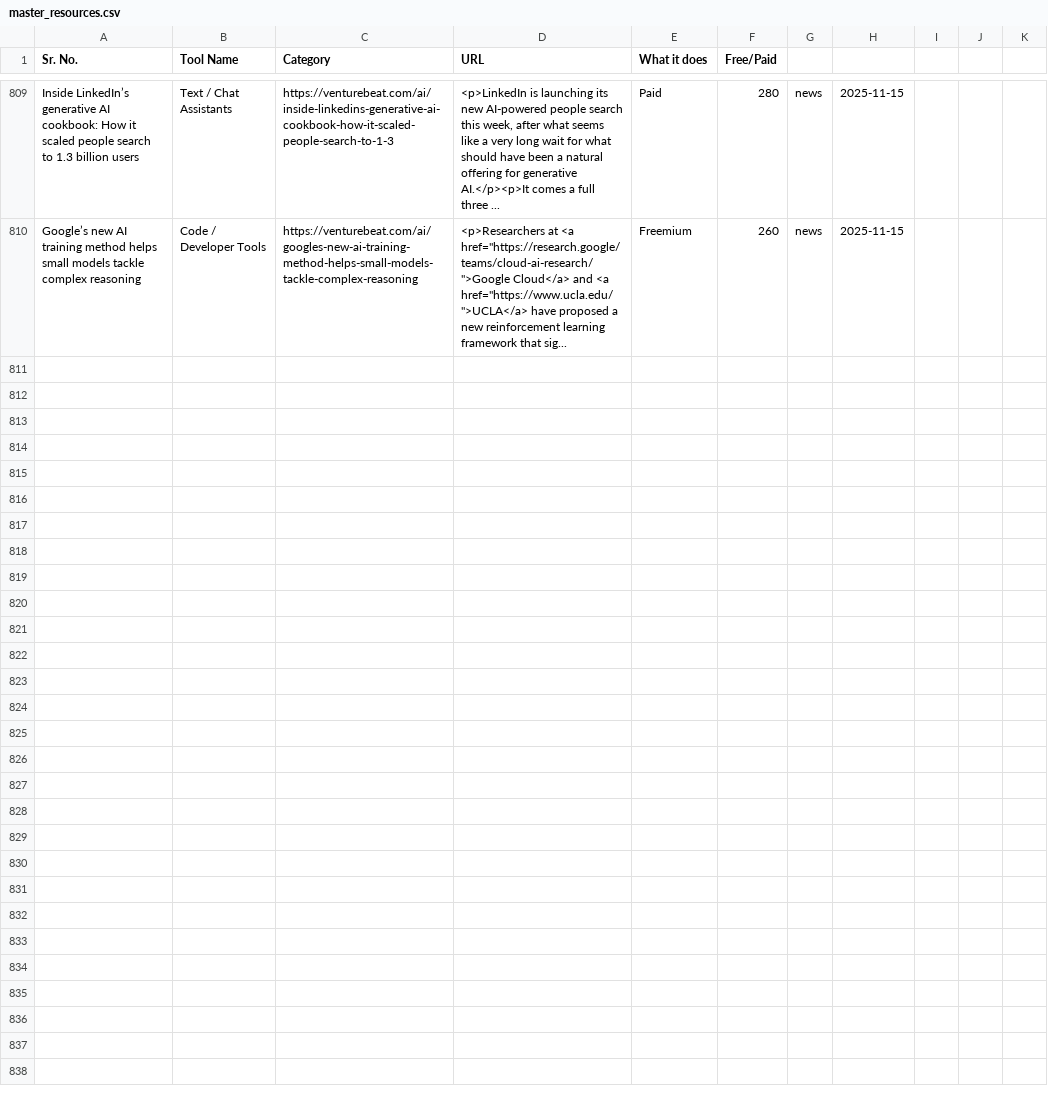
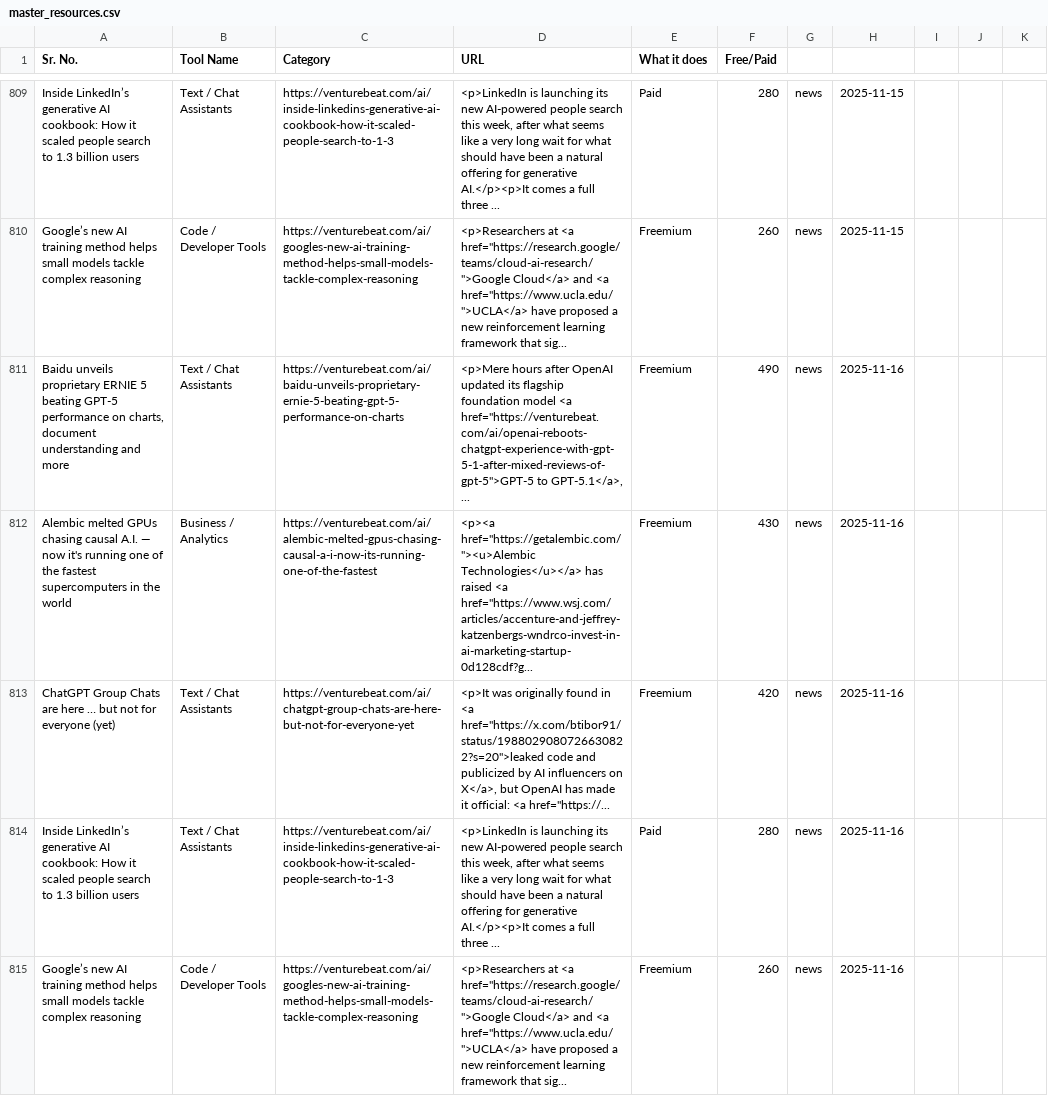
Before and after one commit to viraj89/ai-resources-and-tools, a CSV file: data/master_resources.csv, drawn as a sheet; only a part is shown, gaps mark what is left out; the diff names each change by its address in the sheet, - before the commit and + after, or states it on an @@ line.

```diff
--- a/data/master_resources.csv
+++ b/data/master_resources.csv
+row 811: Baidu unveils proprietary ERNIE 5 beating GPT-5 performance on charts, document understanding and more | Text / Chat Assistants | https://venturebeat.com/ai/baidu-unveils-proprietary-ernie-5-beating-gpt-5-performance-on-charts | <p>Mere hours after OpenAI updated its flagship foundation model <a href="https://venturebeat.com/ai/openai-reboots-chatgpt-experience-with-gpt-5-1-after-mixed-reviews-of-gpt-5">GPT-5 to GPT-5.1</a>, ... | Freemium | 490 | news | 2025-11-16
+row 812: Alembic melted GPUs chasing causal A.I. — now it's running one of the fastest supercomputers in the world | Business / Analytics | https://venturebeat.com/ai/alembic-melted-gpus-chasing-causal-a-i-now-its-running-one-of-the-fastest | <p><a href="https://getalembic.com/"><u>Alembic Technologies</u></a> has raised <a href="https://www.wsj.com/articles/accenture-and-jeffrey-katzenbergs-wndrco-invest-in-ai-marketing-startup-0d128cdf?g... | Freemium | 430 | news | 2025-11-16
+row 813: ChatGPT Group Chats are here … but not for everyone (yet) | Text / Chat Assistants | https://venturebeat.com/ai/chatgpt-group-chats-are-here-but-not-for-everyone-yet | <p>It was originally found in <a href="https://x.com/btibor91/status/1988029080726630822?s=20">leaked code and publicized by AI influencers on X</a>, but OpenAI has made it official: <a href="https://... | Freemium | 420 | news | 2025-11-16
+row 814: Inside LinkedIn’s generative AI cookbook: How it scaled people search to 1.3 billion users | Text / Chat Assistants | https://venturebeat.com/ai/inside-linkedins-generative-ai-cookbook-how-it-scaled-people-search-to-1-3 | <p>LinkedIn is launching its new AI-powered people search this week, after what seems like a very long wait for what should have been a natural offering for generative AI.</p><p>It comes a full three ... | Paid | 280 | news | 2025-11-16
+row 815: Google’s new AI training method helps small models tackle complex reasoning | Code / Developer Tools | https://venturebeat.com/ai/googles-new-ai-training-method-helps-small-models-tackle-complex-reasoning | <p>Researchers at <a href="https://research.google/teams/cloud-ai-research/">Google Cloud</a> and <a href="https://www.ucla.edu/">UCLA</a> have proposed a new reinforcement learning framework that sig... | Freemium | 260 | news | 2025-11-16
```
Also changed, not shown: 5 other files.
